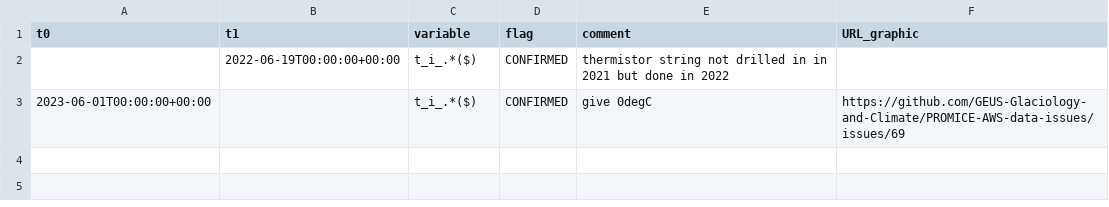
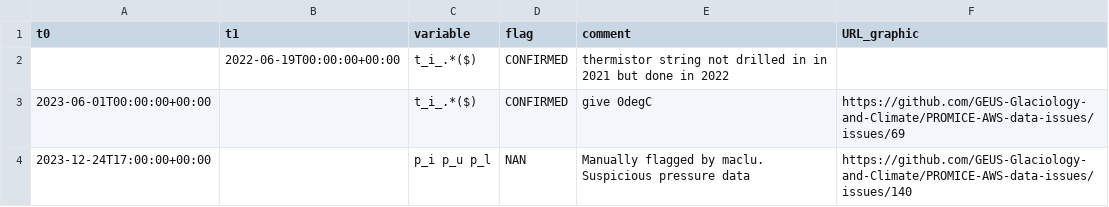
Before and after one commit to GEUS-Glaciology-and-Climate/PROMICE-AWS-data-issues, a CSV file: flags/CEN2.csv, drawn as a sheet; the diff names each change by its address in the sheet, - before the commit and + after, or states it on an @@ line.

```diff
--- a/flags/CEN2.csv
+++ b/flags/CEN2.csv
+row 4: 2023-12-24T17:00:00+00:00 |  | p_i p_u p_l | NAN | Manually flagged by maclu. Suspicious pressure data | https://github.com/GEUS-Glaciology-and-Climate/PROMICE-AWS-data-issues/issues/140
```
Also changed, not shown: flags/HUM.csv, flags/NAE.csv, 5 other files.
